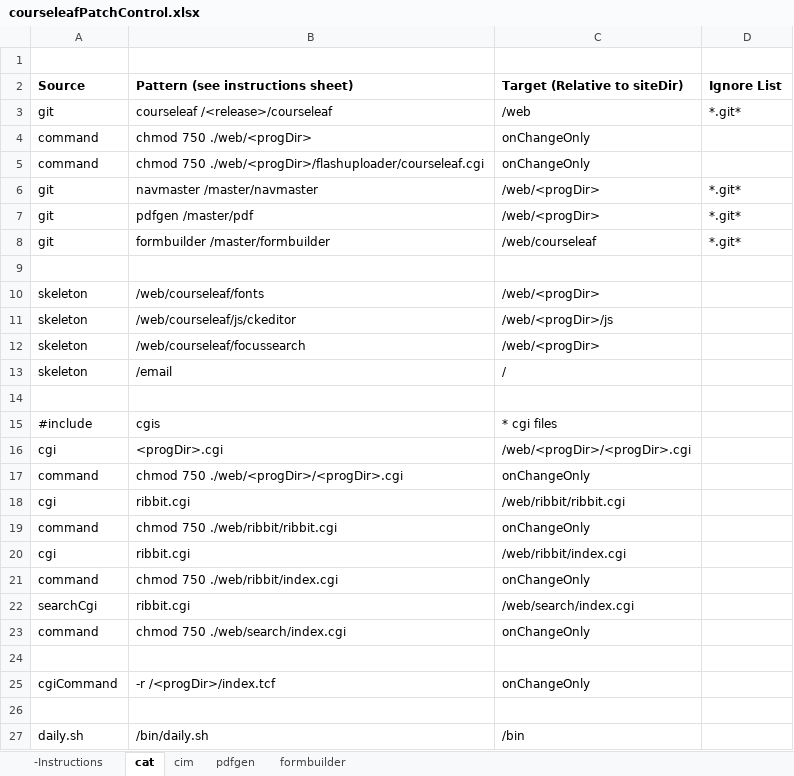
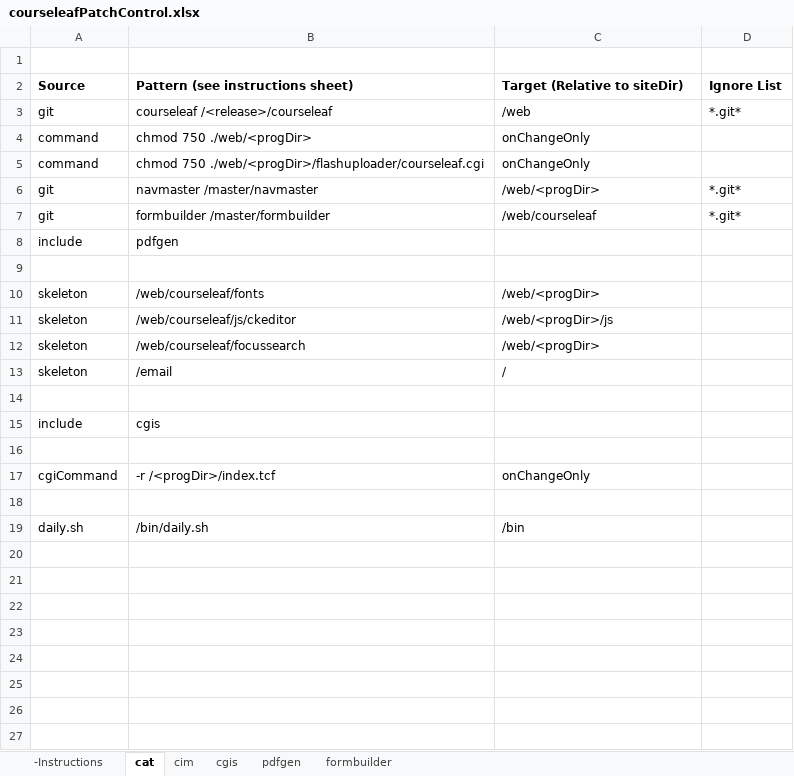
Before and after one commit to scudiero/tools, an Excel workbook: workbooks/courseleafPatchControl.xlsx, sheet cat, drawn as a sheet; values as stored, in another font and other column widths than the file's, no borders; removed rows and columns are numbered as before the commit, all else as after; the diff names each change by its address in the sheet, - before the commit and + after, or states it on an @@ line.

```diff
--- a/workbooks/courseleafPatchControl.xlsx (sheet cat)
+++ b/workbooks/courseleafPatchControl.xlsx (sheet cat)
+sheet tab: cgis
-row 7: git | pdfgen /master/pdf | /web/<progDir> | *.git*
+row 8: include | pdfgen
-A15 (Source): #include
+A15 (Source): include
-C15 (Target (Relative to siteDir)): * cgi files
+C15 (Target (Relative to siteDir)): (empty)
-row 16: cgi | <progDir>.cgi | /web/<progDir>/<progDir>.cgi
-row 17: command | chmod 750 ./web/<progDir>/<progDir>.cgi | onChangeOnly
-row 18: cgi | ribbit.cgi | /web/ribbit/ribbit.cgi
-row 19: command | chmod 750 ./web/ribbit/ribbit.cgi | onChangeOnly
-row 20: cgi | ribbit.cgi | /web/ribbit/index.cgi
-row 21: command | chmod 750 ./web/ribbit/index.cgi | onChangeOnly
-row 22: searchCgi | ribbit.cgi | /web/search/index.cgi
-row 23: command | chmod 750 ./web/search/index.cgi | onChangeOnly
```
Also changed, not shown: sheet cim, sheet pdfgen.
